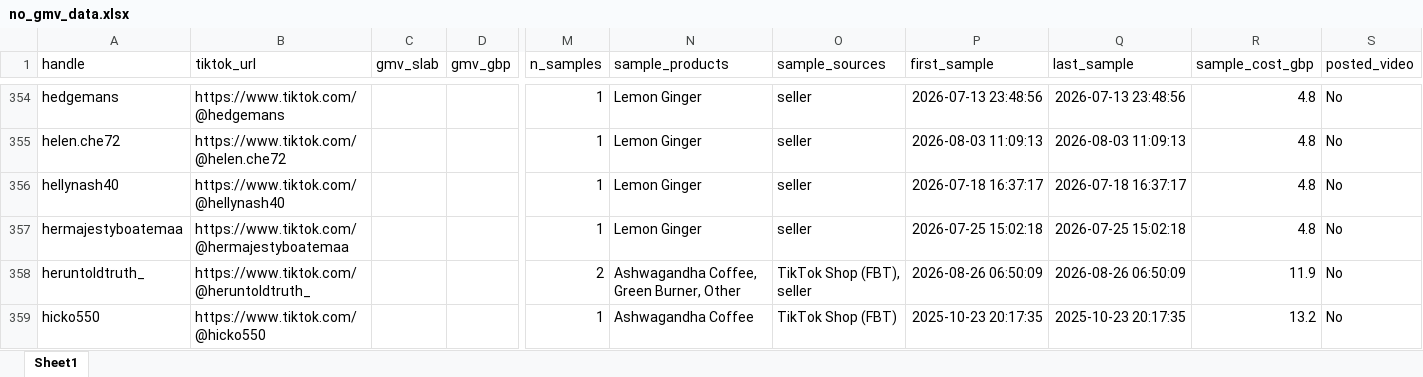
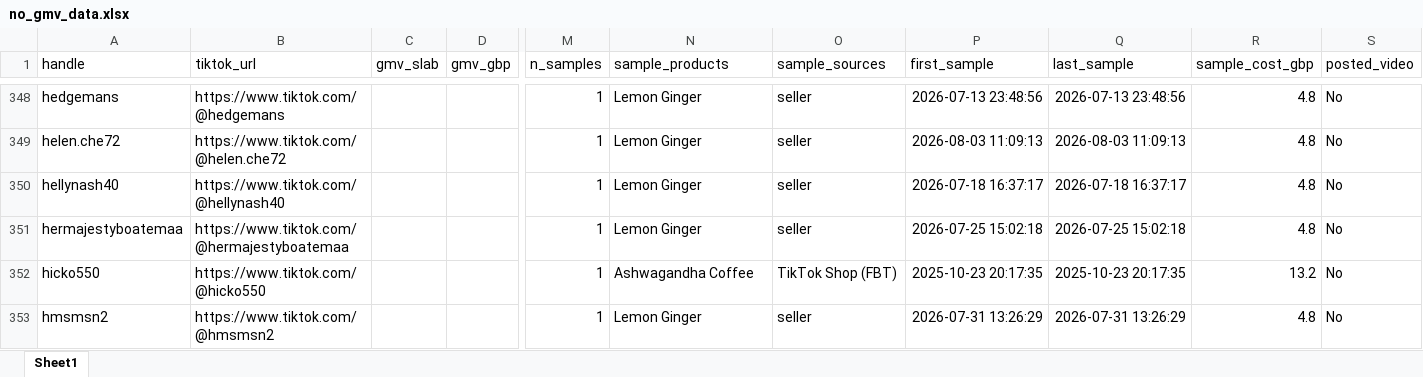
Before and after one commit to aviralgarg-commits/vahdam-sampling-dashboard, an Excel workbook: no_gmv_data.xlsx, sheet Sheet1, drawn as a sheet; only a part is shown, gaps mark what is left out; the shorter side is filled out with more unchanged rows; values as stored, in another font and other column widths than the file's, no borders; rows hold the shown columns only; the diff covers the shown part only; the diff names each change by its address in the sheet, - before the commit and + after, or states it on an @@ line.

```diff
--- a/no_gmv_data.xlsx (sheet Sheet1)
+++ b/no_gmv_data.xlsx (sheet Sheet1)
-row 358: heruntoldtruth_ | https://www.tiktok.com/@heruntoldtruth_ |  |  | 2 | Ashwagandha Coffee, Green Burner, Other | TikTok Shop (FBT), seller | 2026-08-26 06:50:09 | 2026-08-26 06:50:09 | 11.9 | No
```
Also changed, not shown: 20 removed rows elsewhere in this sheet, creator_monthly_video_gmv.xlsx, daily_slab_mix.xlsx, 12 other files.
